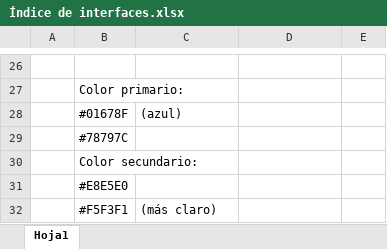
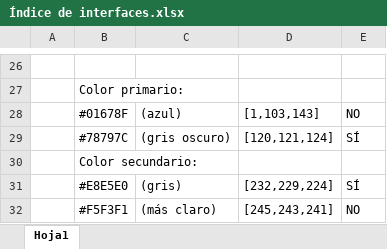
Before and after one commit to Muslava/SASERCON, an Excel workbook: Proyecto/Escritorio/Metáforas/Índice de interfaces.xlsx, sheet Hoja1, drawn as a sheet; only a part is shown, gaps mark what is left out; values as stored, in another font and other column widths than the file's, no borders; removed rows and columns are numbered as before the commit, all else as after; the diff names each change by its address in the sheet, - before the commit and + after, or states it on an @@ line.

```diff
--- a/Proyecto/Escritorio/Metáforas/Índice de interfaces.xlsx (sheet Hoja1)
+++ b/Proyecto/Escritorio/Metáforas/Índice de interfaces.xlsx (sheet Hoja1)
-D28: (empty)
+D28: [1,103,143]
-E28: (empty)
+E28: NO
-row 29:  | #78797C
+row 29:  | #78797C | (gris oscuro) | [120,121,124] | SÍ
-row 31:  | #E8E5E0
-row 32:  | #F5F3F1 | (más claro)
+row 31:  | #E8E5E0 | (gris) | [232,229,224] | SÍ
+row 32:  | #F5F3F1 | (más claro) | [245,243,241] | NO
```
Also changed, not shown: 15 other files.
